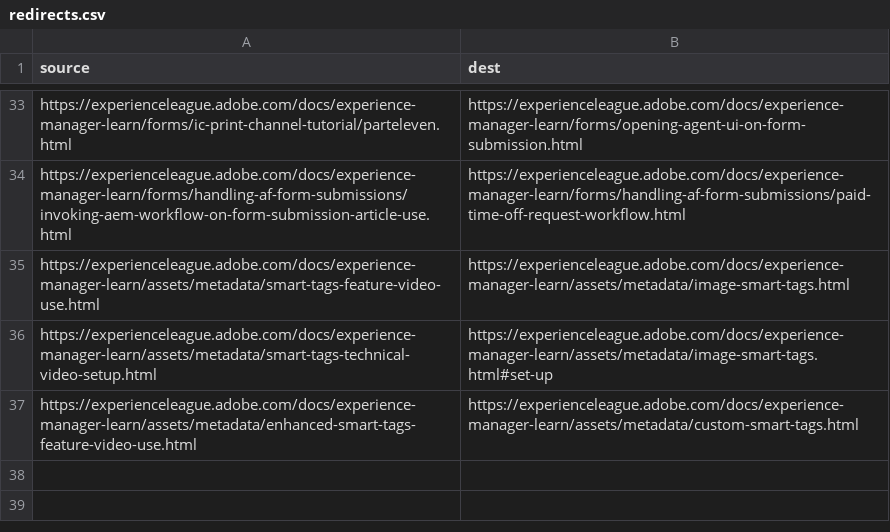
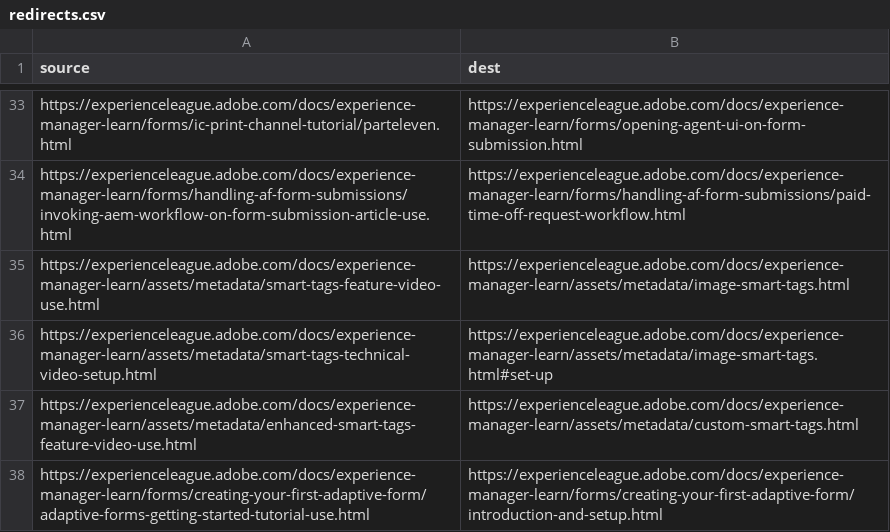
Before and after one commit to AdobeDocs/experience-manager-learn.ko-KR, a CSV file: redirects.csv, drawn as a sheet; only a part is shown, gaps mark what is left out.

Commit message:
Updating Old File for core commit dd524b9a201259c0b6f66f15353b7a78099ba9f4

```diff
--- a/redirects.csv
+++ b/redirects.csv
@@ -37 +37,2 @@ https://experienceleague.adobe.com/docs/experience-manager-learn/assets/metadata
 https://experienceleague.adobe.com/docs/experience-manager-learn/assets/metadata/enhanced-smart-tags-feature-video-use.html,https://experienceleague.adobe.com/docs/experience-manager-learn/assets/metadata/custom-smart-tags.html
+https://experienceleague.adobe.com/docs/experience-manager-learn/forms/creating-your-first-adaptive-form/adaptive-forms-getting-started-tutorial-use.html,https://experienceleague.adobe.com/docs/experience-manager-learn/forms/creating-your-first-adaptive-form/introduction-and-setup.html
```
